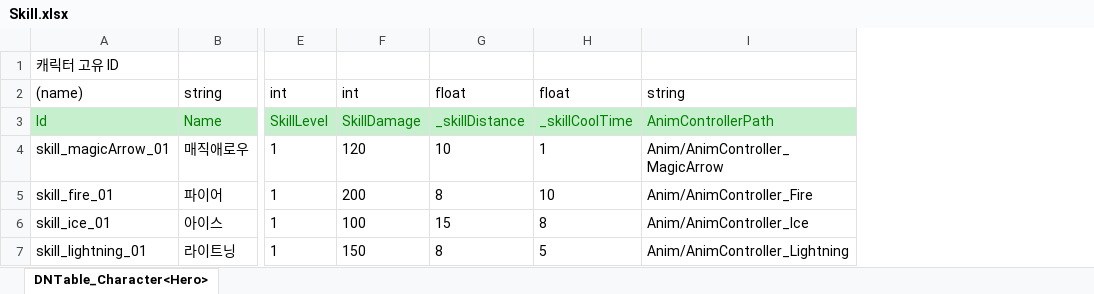
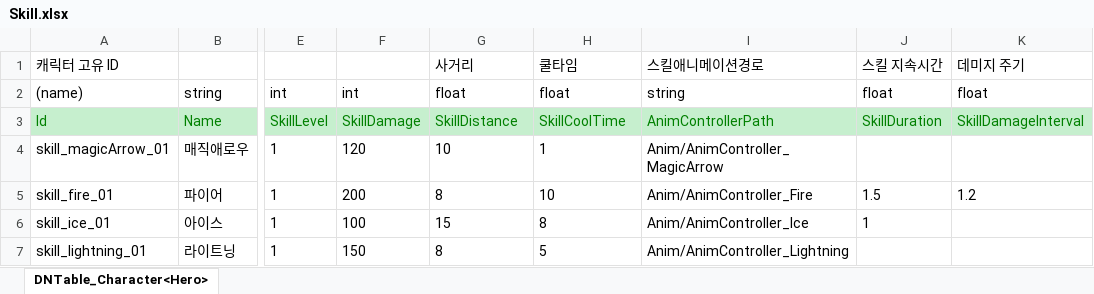
Before and after one commit to rnjstjdgur/2DMainProject, an Excel workbook: JsonConverter/ExcelFiles/Skill.xlsx, sheet DNTable_Character<Hero>, drawn as a sheet; only a part is shown, gaps mark what is left out; values as stored, in another font and other column widths than the file's, no borders; the diff names each change by its address in the sheet, - before the commit and + after, or states it on an @@ line.

```diff
--- a/JsonConverter/ExcelFiles/Skill.xlsx (sheet DNTable_Character<Hero>)
+++ b/JsonConverter/ExcelFiles/Skill.xlsx (sheet DNTable_Character<Hero>)
+column J, rows 1-6: 스킬 지속시간 | float | SkillDuration |  | 1.5 | 1
+column K, rows 1-5: 데미지 주기 | float | SkillDamageInterval |  | 1.2
-G1: (empty)
+G1: 사거리
-H1: (empty)
+H1: 쿨타임
-I1: (empty)
+I1: 스킬애니메이션경로
-G3: _skillDistance
+G3: SkillDistance
-H3: _skillCoolTime
+H3: SkillCoolTime
```
Also changed, not shown: 23 other files.
